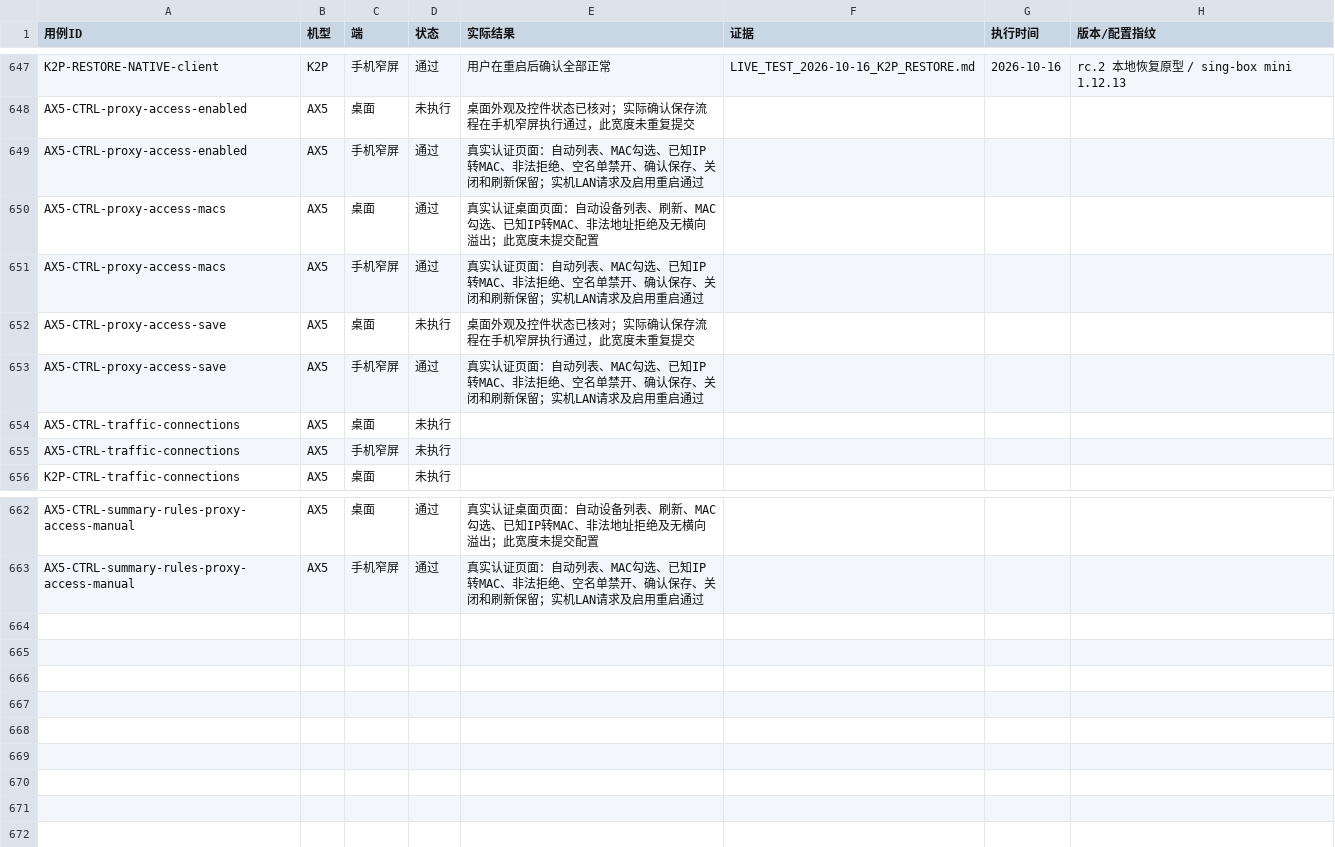
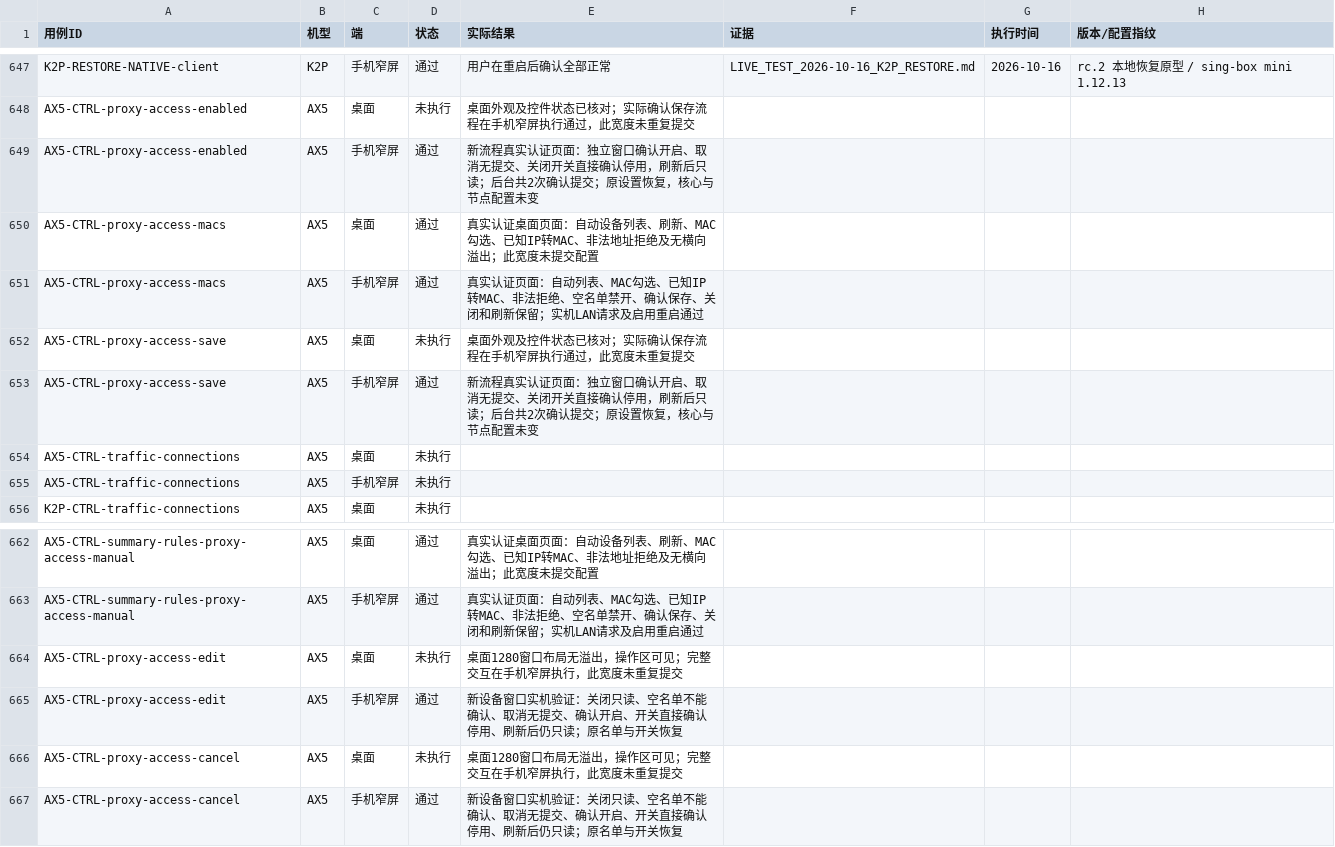
Before and after one commit to wcbspp/ShellCrash-Router-Panel, a CSV file: profiles/ax5/docs/CONTROL_TEST_RESULTS.csv, drawn as a sheet; only a part is shown, gaps mark what is left out.

```diff
--- a/profiles/ax5/docs/CONTROL_TEST_RESULTS.csv
+++ b/profiles/ax5/docs/CONTROL_TEST_RESULTS.csv
@@ -648,3 +648,3 @@ K2P-RESTORE-NATIVE-client,K2P,手机窄屏,通过,用户在重启后确认全部
 AX5-CTRL-proxy-access-enabled,AX5,桌面,未执行,桌面外观及控件状态已核对；实际确认保存流程在手机窄屏执行通过，此宽度未重复提交,,,
-AX5-CTRL-proxy-access-enabled,AX5,手机窄屏,通过,真实认证页面：自动列表、MAC勾选、已知IP转MAC、非法拒绝、空名单禁开、确认保存、关闭和刷新保留；实机LAN请求及启用重启通过,,,
+AX5-CTRL-proxy-access-enabled,AX5,手机窄屏,通过,新流程真实认证页面：独立窗口确认开启、取消无提交、关闭开关直接确认停用，刷新后只读；后台共2次确认提交；原设置恢复，核心与节点配置未变,,,
 AX5-CTRL-proxy-access-macs,AX5,桌面,通过,真实认证桌面页面：自动设备列表、刷新、MAC勾选、已知IP转MAC、非法地址拒绝及无横向溢出；此宽度未提交配置,,,
@@ -652,3 +652,3 @@ AX5-CTRL-proxy-access-macs,AX5,手机窄屏,通过,真实认证页面：自动
 AX5-CTRL-proxy-access-save,AX5,桌面,未执行,桌面外观及控件状态已核对；实际确认保存流程在手机窄屏执行通过，此宽度未重复提交,,,
-AX5-CTRL-proxy-access-save,AX5,手机窄屏,通过,真实认证页面：自动列表、MAC勾选、已知IP转MAC、非法拒绝、空名单禁开、确认保存、关闭和刷新保留；实机LAN请求及启用重启通过,,,
+AX5-CTRL-proxy-access-save,AX5,手机窄屏,通过,新流程真实认证页面：独立窗口确认开启、取消无提交、关闭开关直接确认停用，刷新后只读；后台共2次确认提交；原设置恢复，核心与节点配置未变,,,
 AX5-CTRL-traffic-connections,AX5,桌面,未执行,,,,
@@ -663 +663,5 @@ AX5-CTRL-summary-rules-proxy-access-manual,AX5,桌面,通过,真实认证桌面
 AX5-CTRL-summary-rules-proxy-access-manual,AX5,手机窄屏,通过,真实认证页面：自动列表、MAC勾选、已知IP转MAC、非法拒绝、空名单禁开、确认保存、关闭和刷新保留；实机LAN请求及启用重启通过,,,
+AX5-CTRL-proxy-access-edit,AX5,桌面,未执行,桌面1280窗口布局无溢出，操作区可见；完整交互在手机窄屏执行，此宽度未重复提交,,,
+AX5-CTRL-proxy-access-edit,AX5,手机窄屏,通过,新设备窗口实机验证：关闭只读、空名单不能确认、取消无提交、确认开启、开关直接确认停用、刷新后仍只读；原名单与开关恢复,,,
+AX5-CTRL-proxy-access-cancel,AX5,桌面,未执行,桌面1280窗口布局无溢出，操作区可见；完整交互在手机窄屏执行，此宽度未重复提交,,,
+AX5-CTRL-proxy-access-cancel,AX5,手机窄屏,通过,新设备窗口实机验证：关闭只读、空名单不能确认、取消无提交、确认开启、开关直接确认停用、刷新后仍只读；原名单与开关恢复,,,
```
Also changed, not shown: docs/CONTROL_TEST_CASES.csv, docs/CONTROL_TEST_RESULTS.csv, 9 other files.
